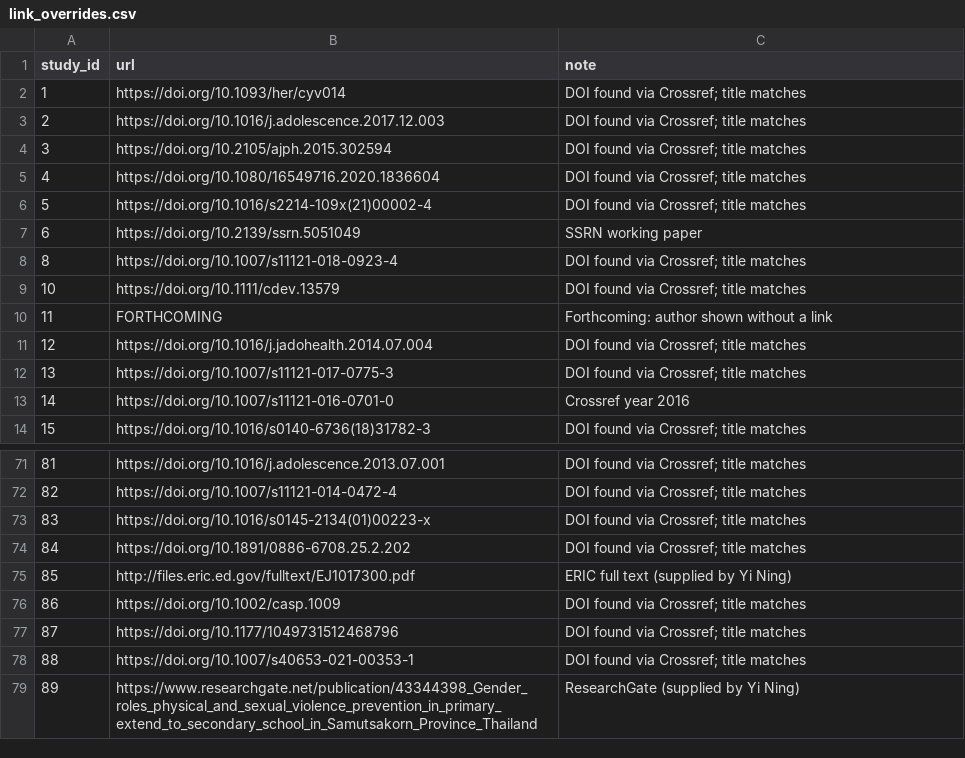
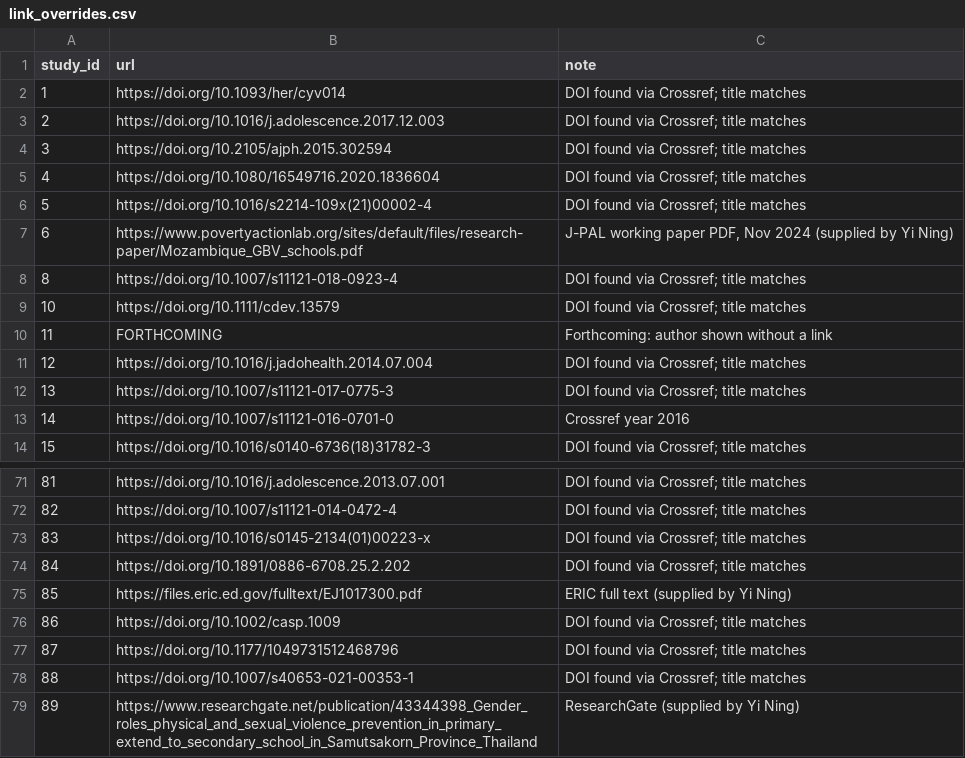
Before and after one commit to yining-w/yining-w.github.io, a CSV file: violence-gapmap/data/link_overrides.csv, drawn as a sheet; only a part is shown, gaps mark what is left out.

```diff
--- a/violence-gapmap/data/link_overrides.csv
+++ b/violence-gapmap/data/link_overrides.csv
@@ -6,3 +6,3 @@ study_id,url,note
 5,https://doi.org/10.1016/s2214-109x(21)00002-4,DOI found via Crossref; title matches
-6,https://doi.org/10.2139/ssrn.5051049,SSRN working paper
+6,https://www.povertyactionlab.org/sites/default/files/research-paper/Mozambique_GBV_schools.pdf,"J-PAL working paper PDF, Nov 2024 (supplied by Yi Ning)"
 8,https://doi.org/10.1007/s11121-018-0923-4,DOI found via Crossref; title matches
@@ -74,3 +74,3 @@ study_id,url,note
 84,https://doi.org/10.1891/0886-6708.25.2.202,DOI found via Crossref; title matches
-85,http://files.eric.ed.gov/fulltext/EJ1017300.pdf,ERIC full text (supplied by Yi Ning)
+85,https://files.eric.ed.gov/fulltext/EJ1017300.pdf,ERIC full text (supplied by Yi Ning)
 86,https://doi.org/10.1002/casp.1009,DOI found via Crossref; title matches
```
Also changed, not shown: violence-gapmap/data/interventions_long.csv, violence-gapmap/data/links_review.csv, 5 other files.
